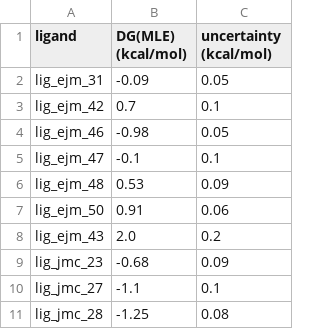
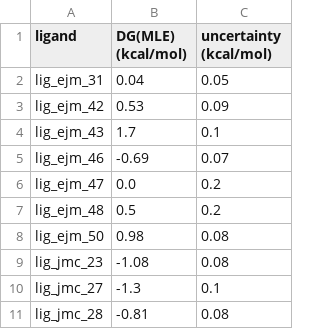
Before and after one commit to OpenFreeEnergy/ExampleNotebooks, a TSV file: cookbook/assets/calc_dg.tsv, drawn as a sheet.

```diff
--- a/cookbook/assets/calc_dg.tsv
+++ b/cookbook/assets/calc_dg.tsv
@@ -1,11 +1,11 @@
 ligand	DG(MLE) (kcal/mol)	uncertainty (kcal/mol)
-lig_ejm_31	-0.09	0.05
-lig_ejm_42	0.7	0.1
-lig_ejm_46	-0.98	0.05
-lig_ejm_47	-0.1	0.1
-lig_ejm_48	0.53	0.09
-lig_ejm_50	0.91	0.06
-lig_ejm_43	2.0	0.2
-lig_jmc_23	-0.68	0.09
-lig_jmc_27	-1.1	0.1
-lig_jmc_28	-1.25	0.08
+lig_ejm_31	0.04	0.05
+lig_ejm_42	0.53	0.09
+lig_ejm_43	1.7	0.1
+lig_ejm_46	-0.69	0.07
+lig_ejm_47	0.0	0.2
+lig_ejm_48	0.5	0.2
+lig_ejm_50	0.98	0.08
+lig_jmc_23	-1.08	0.08
+lig_jmc_27	-1.3	0.1
+lig_jmc_28	-0.81	0.08
```
Also changed, not shown: 1 other file.
